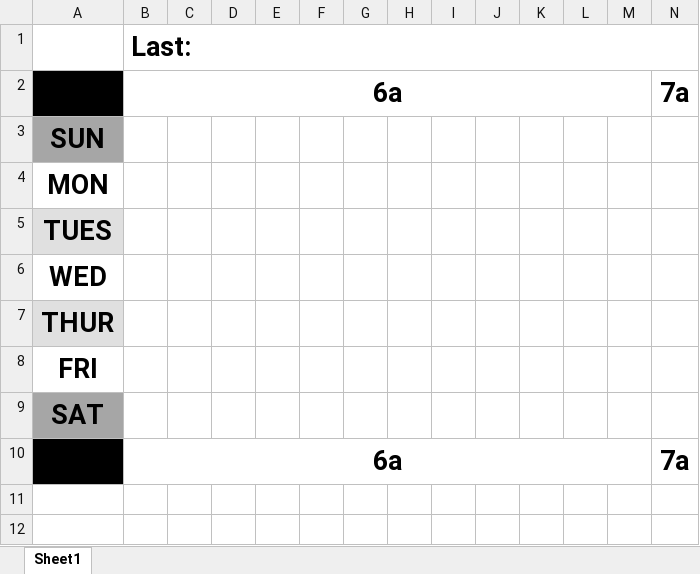
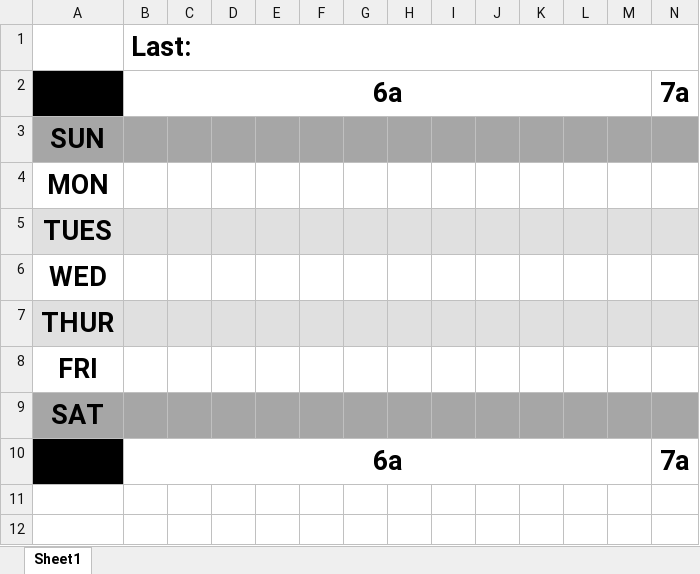
Before and after one commit to TpSoftDev/DSSO-Schedule-Optimizer, an Excel workbook: Timetable.xlsx, sheet Sheet1, drawn as a sheet; only a part is shown; values as stored, in another font and other column widths than the file's, no borders; the diff covers the shown part only; the diff names each change by its address in the sheet, - before the commit and + after, or states it on an @@ line.

Commit message:
Updated Code: Fills in the Grid without Removing the Original shading from the Excel Table Code Only Needs 1 timetable Excel file int the top file Clear Grid Method removed in Grid Generator

```diff
--- a/Timetable.xlsx (sheet Sheet1)
+++ b/Timetable.xlsx (sheet Sheet1)
-B3:N3 fill: none
+B3:N3 fill: #A6A6A6
-B5:N5 fill: none
+B5:N5 fill: #E0E0E0
-B7:N7 fill: none
+B7:N7 fill: #E0E0E0
-B9:N9 fill: none
+B9:N9 fill: #A6A6A6
```
Also changed, not shown: 9 added rows, 8 removed rows, 3 edited cells, cell formats and merged cells elsewhere in this sheet, 2 other files.
